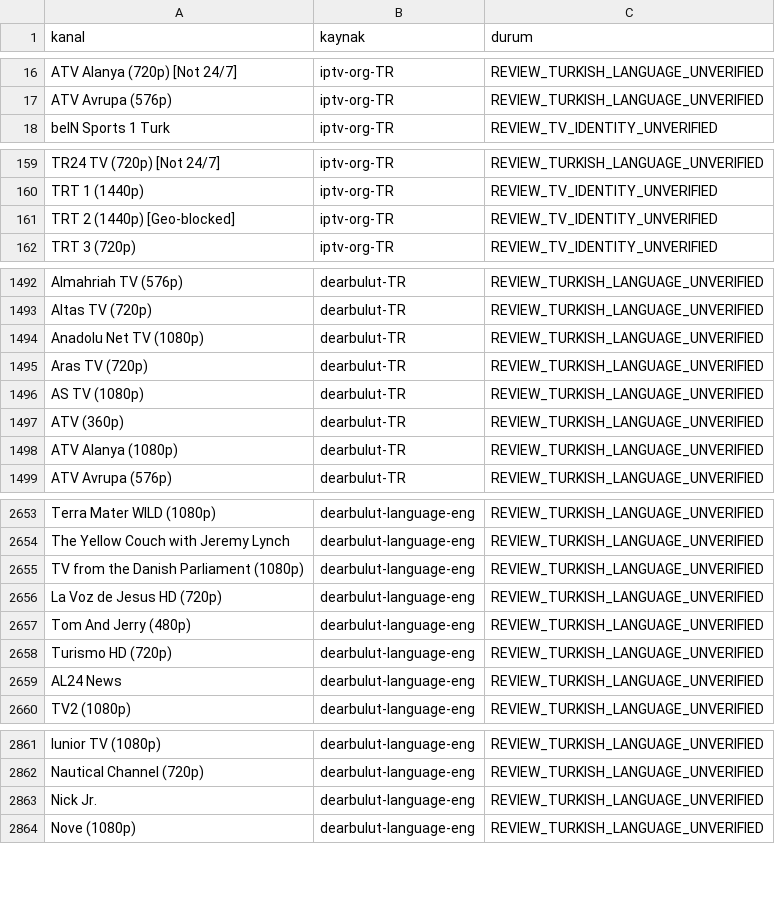
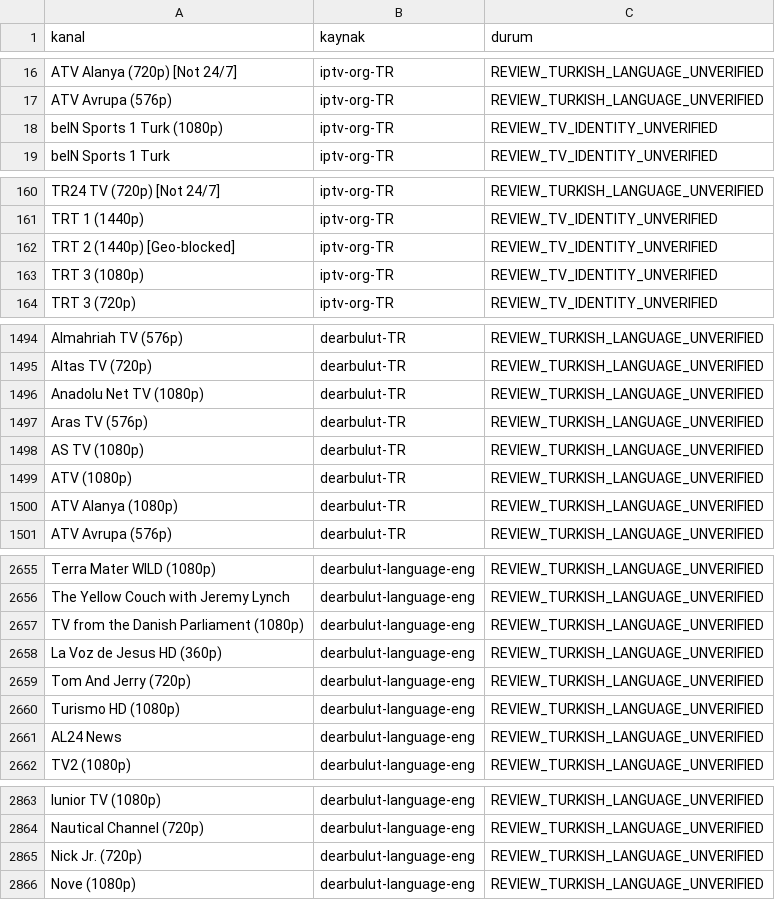
Before and after one commit to Madsc55/madsc-tv, a CSV file: madsc_kesif/filtre_reddedilenler.csv, drawn as a sheet; only a part is shown, gaps mark what is left out; the diff covers the shown part only.

```diff
--- a/madsc_kesif/filtre_reddedilenler.csv
+++ b/madsc_kesif/filtre_reddedilenler.csv
@@ -17,2 +17,3 @@ ATV Alanya (720p) [Not 24/7],iptv-org-TR,REVIEW_TURKISH_LANGUAGE_UNVERIFIED
 ATV Avrupa (576p),iptv-org-TR,REVIEW_TURKISH_LANGUAGE_UNVERIFIED
+beIN Sports 1 Turk (1080p),iptv-org-TR,REVIEW_TV_IDENTITY_UNVERIFIED
 beIN Sports 1 Turk,iptv-org-TR,REVIEW_TV_IDENTITY_UNVERIFIED
@@ -161,2 +162,3 @@ TRT 1 (1440p),iptv-org-TR,REVIEW_TV_IDENTITY_UNVERIFIED
 TRT 2 (1440p) [Geo-blocked],iptv-org-TR,REVIEW_TV_IDENTITY_UNVERIFIED
+TRT 3 (1080p),iptv-org-TR,REVIEW_TV_IDENTITY_UNVERIFIED
 TRT 3 (720p),iptv-org-TR,REVIEW_TV_IDENTITY_UNVERIFIED
@@ -1494,5 +1496,5 @@ Altas TV (720p),dearbulut-TR,REVIEW_TURKISH_LANGUAGE_UNVERIFIED
 Anadolu Net TV (1080p),dearbulut-TR,REVIEW_TURKISH_LANGUAGE_UNVERIFIED
-Aras TV (720p),dearbulut-TR,REVIEW_TURKISH_LANGUAGE_UNVERIFIED
+Aras TV (576p),dearbulut-TR,REVIEW_TURKISH_LANGUAGE_UNVERIFIED
 AS TV (1080p),dearbulut-TR,REVIEW_TURKISH_LANGUAGE_UNVERIFIED
-ATV (360p),dearbulut-TR,REVIEW_TURKISH_LANGUAGE_UNVERIFIED
+ATV (1080p),dearbulut-TR,REVIEW_TURKISH_LANGUAGE_UNVERIFIED
 ATV Alanya (1080p),dearbulut-TR,REVIEW_TURKISH_LANGUAGE_UNVERIFIED
@@ -2655,5 +2657,5 @@ The Yellow Couch with Jeremy Lynch,dearbulut-language-eng,REVIEW_TURKISH_LANGUAG
 TV from the Danish Parliament (1080p),dearbulut-language-eng,REVIEW_TURKISH_LANGUAGE_UNVERIFIED
-La Voz de Jesus HD (720p),dearbulut-language-eng,REVIEW_TURKISH_LANGUAGE_UNVERIFIED
-Tom And Jerry (480p),dearbulut-language-eng,REVIEW_TURKISH_LANGUAGE_UNVERIFIED
-Turismo HD (720p),dearbulut-language-eng,REVIEW_TURKISH_LANGUAGE_UNVERIFIED
+La Voz de Jesus HD (360p),dearbulut-language-eng,REVIEW_TURKISH_LANGUAGE_UNVERIFIED
+Tom And Jerry (720p),dearbulut-language-eng,REVIEW_TURKISH_LANGUAGE_UNVERIFIED
+Turismo HD (1080p),dearbulut-language-eng,REVIEW_TURKISH_LANGUAGE_UNVERIFIED
 AL24 News,dearbulut-language-eng,REVIEW_TURKISH_LANGUAGE_UNVERIFIED
@@ -2862,3 +2864,3 @@ Iunior TV (1080p),dearbulut-language-eng,REVIEW_TURKISH_LANGUAGE_UNVERIFIED
 Nautical Channel (720p),dearbulut-language-eng,REVIEW_TURKISH_LANGUAGE_UNVERIFIED
-Nick Jr.,dearbulut-language-eng,REVIEW_TURKISH_LANGUAGE_UNVERIFIED
+Nick Jr. (720p),dearbulut-language-eng,REVIEW_TURKISH_LANGUAGE_UNVERIFIED
 Nove (1080p),dearbulut-language-eng,REVIEW_TURKISH_LANGUAGE_UNVERIFIED
```
Also changed, not shown: 43 edited cells elsewhere in this file, madsc_kesif/ana_liste_calismayanlar.csv, madsc_kesif/ana_liste_saglik_raporu.csv, 9 other files.
